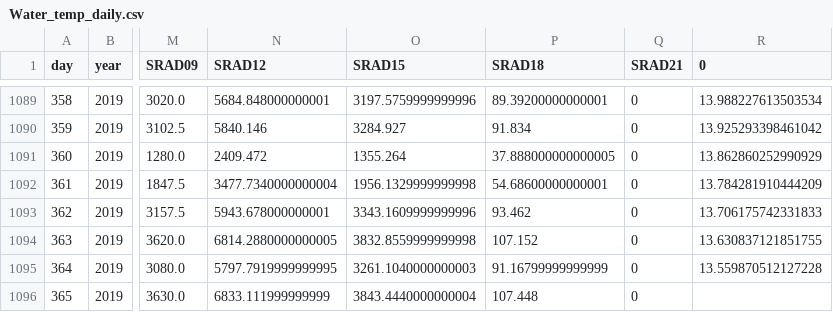
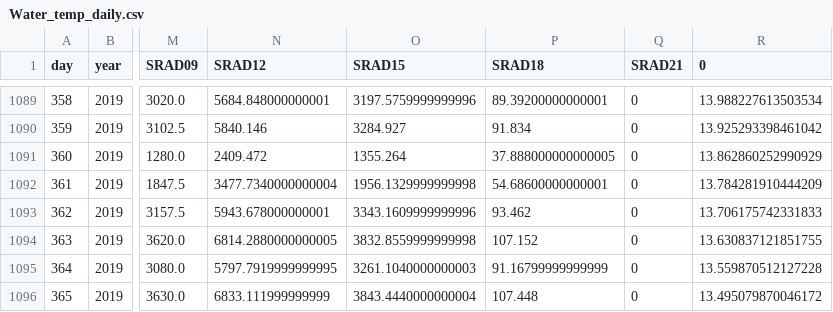
Before and after one commit to drewmresnick/PondModelBD, a CSV file: mixed_pond_experimental/Water_temp_daily.csv, drawn as a sheet; only a part is shown, gaps mark what is left out; the diff names each change by its address in the sheet, - before the commit and + after, or states it on an @@ line.

```diff
--- a/mixed_pond_experimental/Water_temp_daily.csv
+++ b/mixed_pond_experimental/Water_temp_daily.csv
-R1096 (0): (empty)
+R1096 (0): 13.495079870046172
```
Also changed, not shown: 1 other file.
